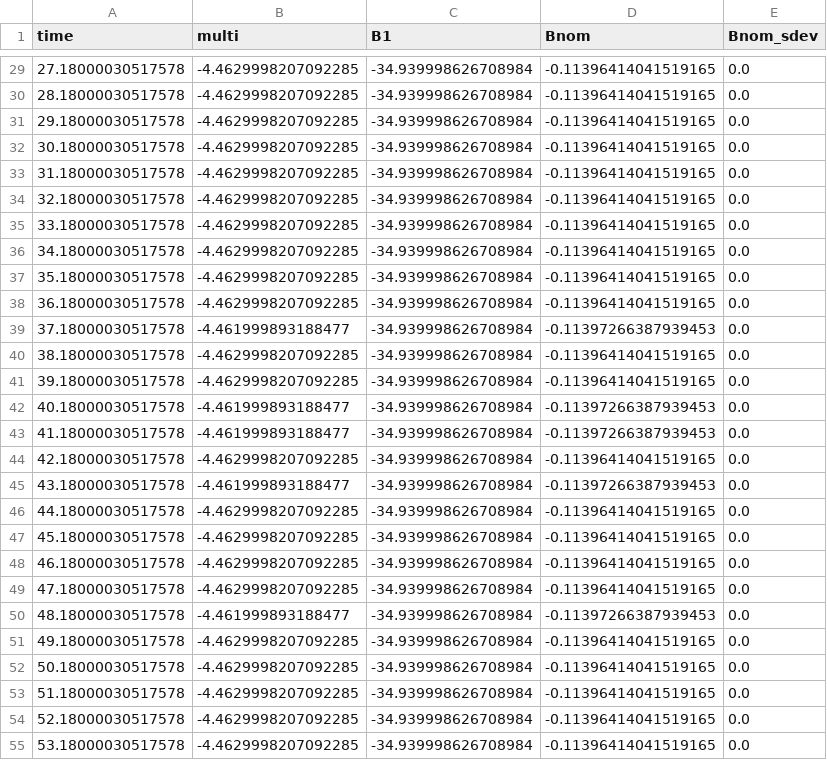
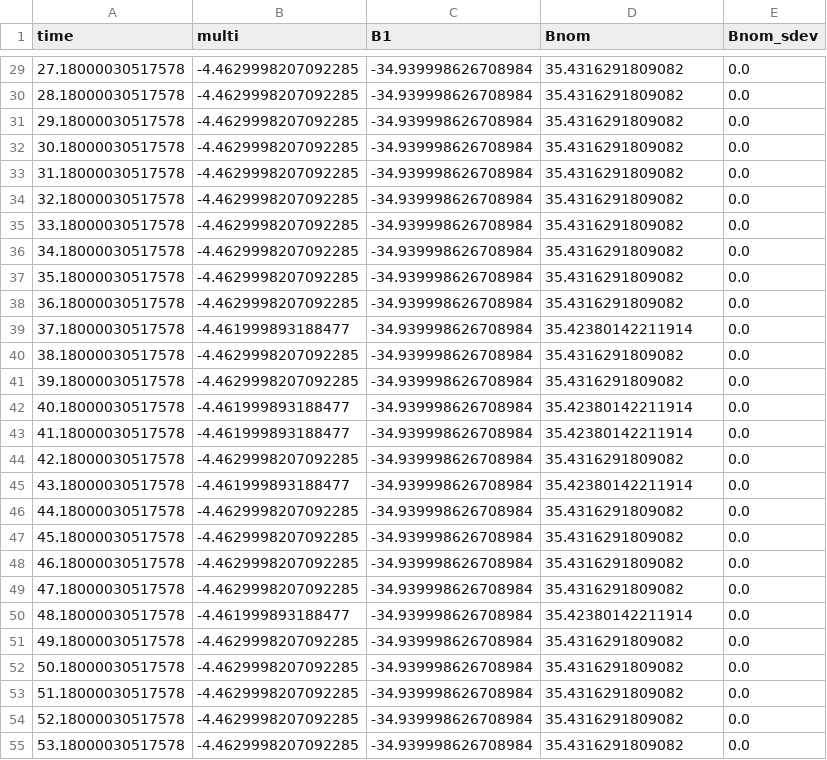
Before and after one commit to SBU-DetectorRnD/magcloak-data-calib, a CSV file: DATA_Gaussmeter/DataFile_170131_125452.csv, drawn as a sheet; only a part is shown, gaps mark what is left out; the diff covers the shown part only.

```diff
--- a/DATA_Gaussmeter/DataFile_170131_125452.csv
+++ b/DATA_Gaussmeter/DataFile_170131_125452.csv
@@ -29,27 +29,27 @@ time,multi,B1,Bnom,Bnom_sdev
-27.18000030517578,-4.4629998207092285,-34.939998626708984,-0.11396414041519165,0.0
-28.18000030517578,-4.4629998207092285,-34.939998626708984,-0.11396414041519165,0.0
-29.18000030517578,-4.4629998207092285,-34.939998626708984,-0.11396414041519165,0.0
-30.18000030517578,-4.4629998207092285,-34.939998626708984,-0.11396414041519165,0.0
-31.18000030517578,-4.4629998207092285,-34.939998626708984,-0.11396414041519165,0.0
-32.18000030517578,-4.4629998207092285,-34.939998626708984,-0.11396414041519165,0.0
-33.18000030517578,-4.4629998207092285,-34.939998626708984,-0.11396414041519165,0.0
-34.18000030517578,-4.4629998207092285,-34.939998626708984,-0.11396414041519165,0.0
-35.18000030517578,-4.4629998207092285,-34.939998626708984,-0.11396414041519165,0.0
-36.18000030517578,-4.4629998207092285,-34.939998626708984,-0.11396414041519165,0.0
-37.18000030517578,-4.461999893188477,-34.939998626708984,-0.11397266387939453,0.0
-38.18000030517578,-4.4629998207092285,-34.939998626708984,-0.11396414041519165,0.0
-39.18000030517578,-4.4629998207092285,-34.939998626708984,-0.11396414041519165,0.0
-40.18000030517578,-4.461999893188477,-34.939998626708984,-0.11397266387939453,0.0
-41.18000030517578,-4.461999893188477,-34.939998626708984,-0.11397266387939453,0.0
-42.18000030517578,-4.4629998207092285,-34.939998626708984,-0.11396414041519165,0.0
-43.18000030517578,-4.461999893188477,-34.939998626708984,-0.11397266387939453,0.0
-44.18000030517578,-4.4629998207092285,-34.939998626708984,-0.11396414041519165,0.0
-45.18000030517578,-4.4629998207092285,-34.939998626708984,-0.11396414041519165,0.0
-46.18000030517578,-4.4629998207092285,-34.939998626708984,-0.11396414041519165,0.0
-47.18000030517578,-4.4629998207092285,-34.939998626708984,-0.11396414041519165,0.0
-48.18000030517578,-4.461999893188477,-34.939998626708984,-0.11397266387939453,0.0
-49.18000030517578,-4.4629998207092285,-34.939998626708984,-0.11396414041519165,0.0
-50.18000030517578,-4.4629998207092285,-34.939998626708984,-0.11396414041519165,0.0
-51.18000030517578,-4.4629998207092285,-34.939998626708984,-0.11396414041519165,0.0
-52.18000030517578,-4.4629998207092285,-34.939998626708984,-0.11396414041519165,0.0
-53.18000030517578,-4.4629998207092285,-34.939998626708984,-0.11396414041519165,0.0
+27.18000030517578,-4.4629998207092285,-34.939998626708984,35.4316291809082,0.0
+28.18000030517578,-4.4629998207092285,-34.939998626708984,35.4316291809082,0.0
+29.18000030517578,-4.4629998207092285,-34.939998626708984,35.4316291809082,0.0
+30.18000030517578,-4.4629998207092285,-34.939998626708984,35.4316291809082,0.0
+31.18000030517578,-4.4629998207092285,-34.939998626708984,35.4316291809082,0.0
+32.18000030517578,-4.4629998207092285,-34.939998626708984,35.4316291809082,0.0
+33.18000030517578,-4.4629998207092285,-34.939998626708984,35.4316291809082,0.0
+34.18000030517578,-4.4629998207092285,-34.939998626708984,35.4316291809082,0.0
+35.18000030517578,-4.4629998207092285,-34.939998626708984,35.4316291809082,0.0
+36.18000030517578,-4.4629998207092285,-34.939998626708984,35.4316291809082,0.0
+37.18000030517578,-4.461999893188477,-34.939998626708984,35.42380142211914,0.0
+38.18000030517578,-4.4629998207092285,-34.939998626708984,35.4316291809082,0.0
+39.18000030517578,-4.4629998207092285,-34.939998626708984,35.4316291809082,0.0
+40.18000030517578,-4.461999893188477,-34.939998626708984,35.42380142211914,0.0
+41.18000030517578,-4.461999893188477,-34.939998626708984,35.42380142211914,0.0
+42.18000030517578,-4.4629998207092285,-34.939998626708984,35.4316291809082,0.0
+43.18000030517578,-4.461999893188477,-34.939998626708984,35.42380142211914,0.0
+44.18000030517578,-4.4629998207092285,-34.939998626708984,35.4316291809082,0.0
+45.18000030517578,-4.4629998207092285,-34.939998626708984,35.4316291809082,0.0
+46.18000030517578,-4.4629998207092285,-34.939998626708984,35.4316291809082,0.0
+47.18000030517578,-4.4629998207092285,-34.939998626708984,35.4316291809082,0.0
+48.18000030517578,-4.461999893188477,-34.939998626708984,35.42380142211914,0.0
+49.18000030517578,-4.4629998207092285,-34.939998626708984,35.4316291809082,0.0
+50.18000030517578,-4.4629998207092285,-34.939998626708984,35.4316291809082,0.0
+51.18000030517578,-4.4629998207092285,-34.939998626708984,35.4316291809082,0.0
+52.18000030517578,-4.4629998207092285,-34.939998626708984,35.4316291809082,0.0
+53.18000030517578,-4.4629998207092285,-34.939998626708984,35.4316291809082,0.0
```
Also changed, not shown: 152 edited cells elsewhere in this file, DATA_Gaussmeter/DataFile_170131_130611.csv, DATA_Gaussmeter/DataFile_170131_140138.csv, 32 other files.
